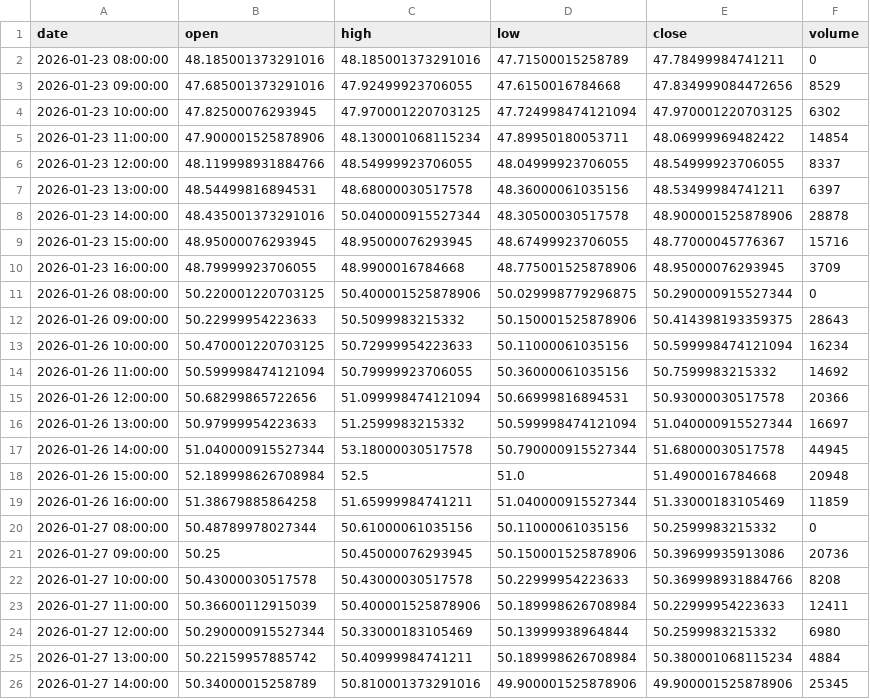
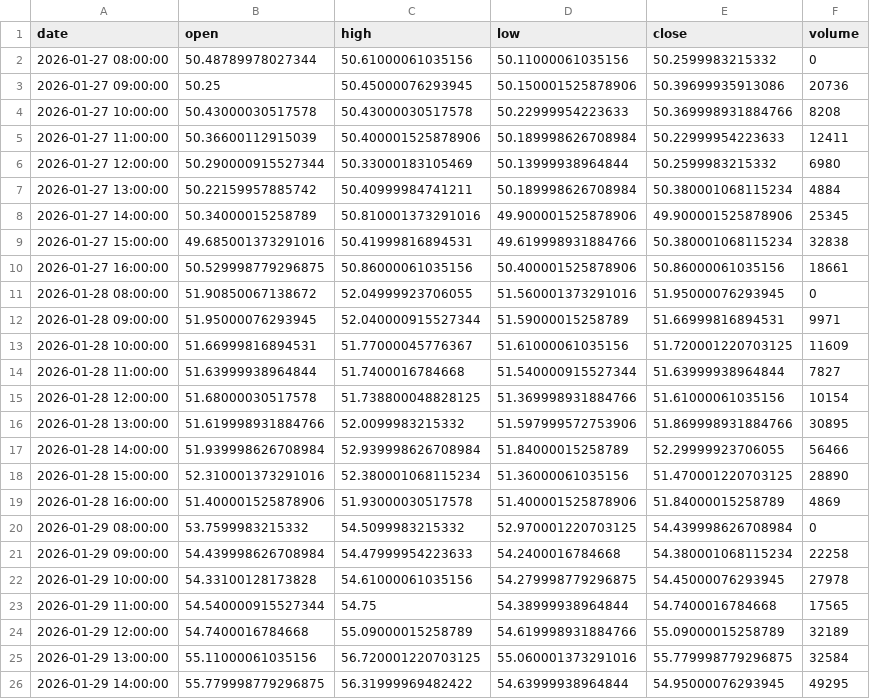
Before and after one commit to grahamgourlay-prog/Fortress2026, a CSV file: chart-pipeline/portfolio_data/COPG_1h.csv, drawn as a sheet; only a part is shown; the shorter side is filled out with more unchanged rows; the diff covers the shown part only.

```diff
--- a/chart-pipeline/portfolio_data/COPG_1h.csv
+++ b/chart-pipeline/portfolio_data/COPG_1h.csv
@@ -1,20 +1,2 @@
 date,open,high,low,close,volume
-2026-01-23 08:00:00,48.185001373291016,48.185001373291016,47.71500015258789,47.78499984741211,0
-2026-01-23 09:00:00,47.685001373291016,47.92499923706055,47.6150016784668,47.834999084472656,8529
-2026-01-23 10:00:00,47.82500076293945,47.970001220703125,47.724998474121094,47.970001220703125,6302
-2026-01-23 11:00:00,47.900001525878906,48.130001068115234,47.89950180053711,48.06999969482422,14854
-2026-01-23 12:00:00,48.119998931884766,48.54999923706055,48.04999923706055,48.54999923706055,8337
-2026-01-23 13:00:00,48.54499816894531,48.68000030517578,48.36000061035156,48.53499984741211,6397
-2026-01-23 14:00:00,48.435001373291016,50.040000915527344,48.30500030517578,48.900001525878906,28878
-2026-01-23 15:00:00,48.95000076293945,48.95000076293945,48.67499923706055,48.77000045776367,15716
-2026-01-23 16:00:00,48.79999923706055,48.9900016784668,48.775001525878906,48.95000076293945,3709
-2026-01-26 08:00:00,50.220001220703125,50.400001525878906,50.029998779296875,50.290000915527344,0
-2026-01-26 09:00:00,50.22999954223633,50.5099983215332,50.150001525878906,50.414398193359375,28643
-2026-01-26 10:00:00,50.470001220703125,50.72999954223633,50.11000061035156,50.599998474121094,16234
-2026-01-26 11:00:00,50.599998474121094,50.79999923706055,50.36000061035156,50.7599983215332,14692
-2026-01-26 12:00:00,50.68299865722656,51.099998474121094,50.66999816894531,50.93000030517578,20366
-2026-01-26 13:00:00,50.97999954223633,51.2599983215332,50.599998474121094,51.040000915527344,16697
-2026-01-26 14:00:00,51.040000915527344,53.18000030517578,50.790000915527344,51.68000030517578,44945
-2026-01-26 15:00:00,52.189998626708984,52.5,51.0,51.4900016784668,20948
-2026-01-26 16:00:00,51.38679885864258,51.65999984741211,51.040000915527344,51.33000183105469,11859
 2026-01-27 08:00:00,50.48789978027344,50.61000061035156,50.11000061035156,50.2599983215332,0
```
Also changed, not shown: 12 added rows elsewhere in this file, chart-pipeline/portfolio_data/DFNG_1h.csv, chart-pipeline/portfolio_data/GDGB_1h.csv, 34 other files.
